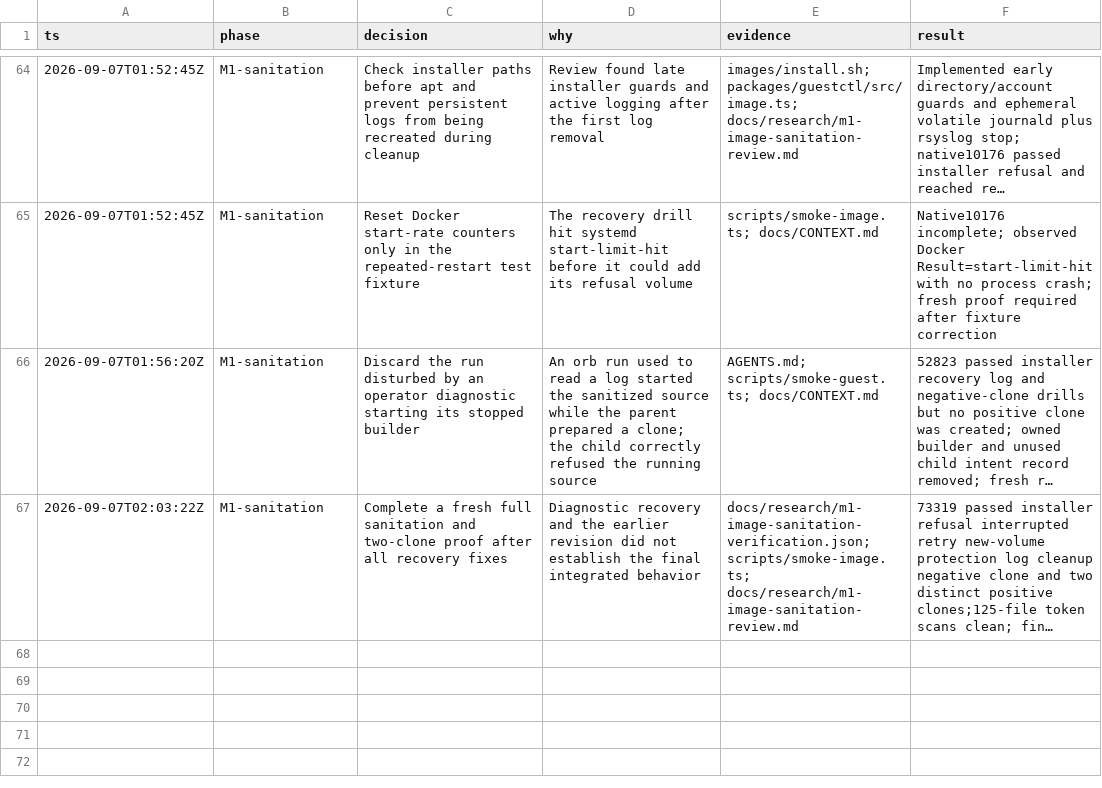
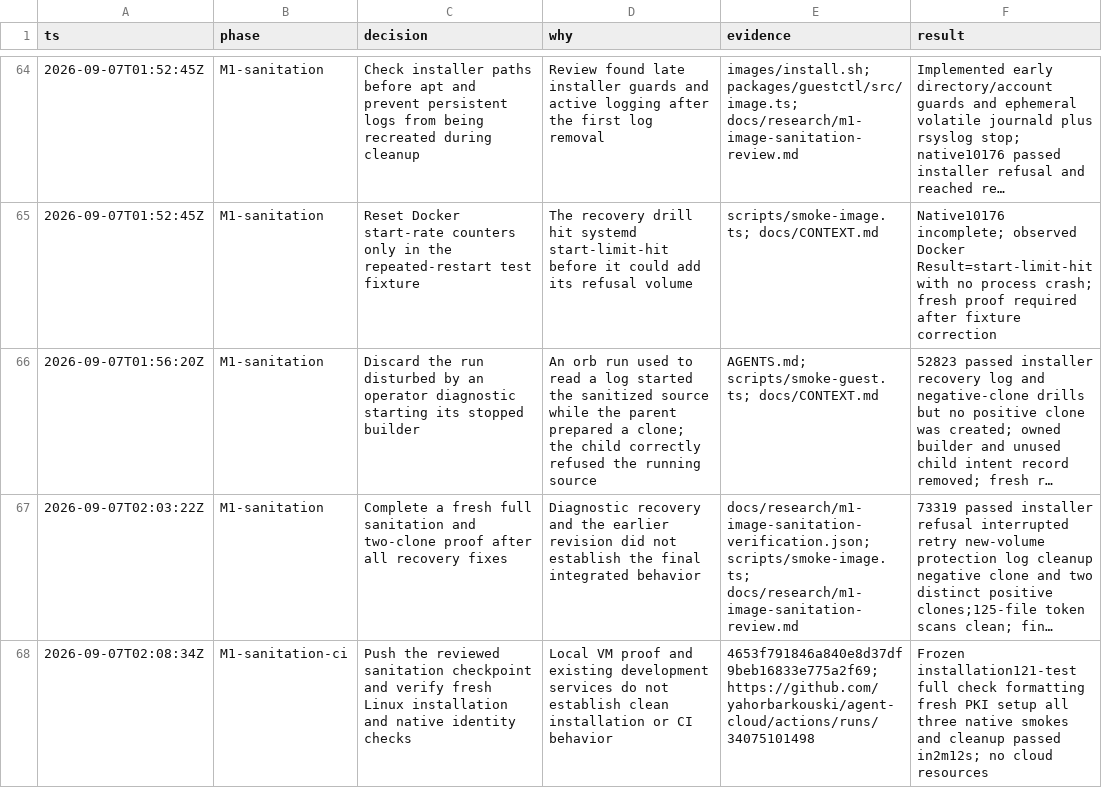
Before and after one commit to yahorbarkouski/agent-cloud, a TSV file: docs/DECISIONS.tsv, drawn as a sheet; only a part is shown, gaps mark what is left out; long unchanged cells end in …; the diff names each change by its address in the sheet, - before the commit and + after, or states it on an @@ line.

Commit message:
Record sanitation verification and remaining release work

```diff
--- a/docs/DECISIONS.tsv
+++ b/docs/DECISIONS.tsv
+row 68: 2026-09-07T02:08:34Z | M1-sanitation-ci | Push the reviewed sanitation checkpoint and verify fresh Linux installation and native identity checks | Local VM proof and existing development services do not establish clean installation or CI behavior | 4653f791846a840e8d37df9beb16833e775a2f69; https://github.com/yahorbarkouski/agent-cloud/actions/runs/34075101498 | Frozen installation121-test full check formatting fresh PKI setup all three native smokes and cleanup passed in2m12s; no cloud resources
```
Also changed, not shown: 2 other files.
